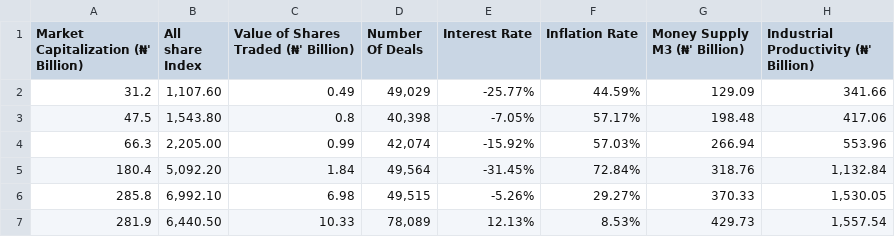
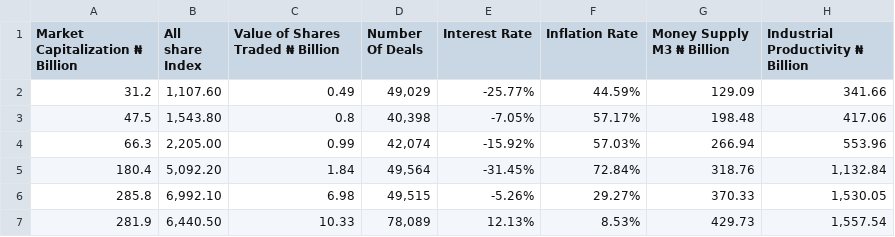
Before and after one commit to GodRobe29/Finalprj, a CSV file: Data Chapter 4 Prjct - Sheet1(1).csv, drawn as a sheet; only a part is shown.

Commit message:
Update Data Chapter 4 Prjct - Sheet1(1).csv

```diff
--- a/Data Chapter 4 Prjct - Sheet1(1).csv
+++ b/Data Chapter 4 Prjct - Sheet1(1).csv
@@ -1,2 +1,2 @@
-Market Capitalization (₦' Billion),All share Index,Value of Shares Traded (₦' Billion),Number Of Deals,Interest Rate,Inflation Rate,Money Supply M3 (₦' Billion),Industrial Productivity (₦' Billion)
+Market Capitalization ₦ Billion,All share Index,Value of Shares Traded ₦ Billion,Number Of Deals,Interest Rate,Inflation Rate,Money Supply M3 ₦ Billion,Industrial Productivity ₦ Billion
 31.2,"1,107.60",0.49,"49,029",-25.77%,44.59%,129.09,341.66
```
